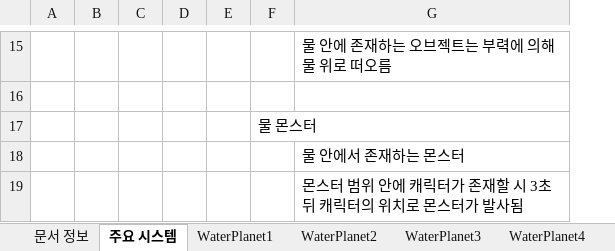
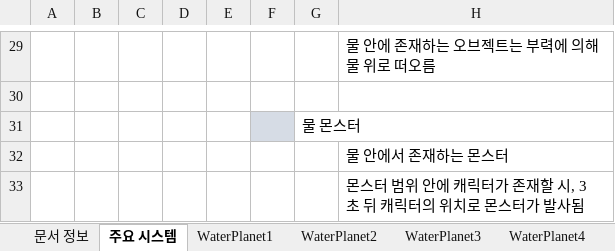
Before and after one commit to YDGYDGYDG/TeamHolyShit, an Excel workbook: 개인작업폴더/김나연/물행성레벨.xlsx, sheet 주요 시스템, drawn as a sheet; only a part is shown, gaps mark what is left out; values as stored, in another font and other column widths than the file's, no borders; addresses are those after the commit; the diff covers the shown part only; the diff names each change by its address in the sheet, - before the commit and + after, or states it on an @@ line.

```diff
--- a/개인작업폴더/김나연/물행성레벨.xlsx (sheet 주요 시스템)
+++ b/개인작업폴더/김나연/물행성레벨.xlsx (sheet 주요 시스템)
+column C, empty
-F31 fill: none
+F31 fill: #D6DCE5
-H33: 몬스터 범위 안에 캐릭터가 존재할 시 3초 뒤 캐릭터의 위치로 몬스터가 발사됨
+H33: 몬스터 범위 안에 캐릭터가 존재할 시, 3초 뒤 캐릭터의 위치로 몬스터가 발사됨
```
Also changed, not shown: 15 added rows, 1 removed row, cell formats and merged cells elsewhere in this sheet, sheet 문서 정보, 2 other files.
